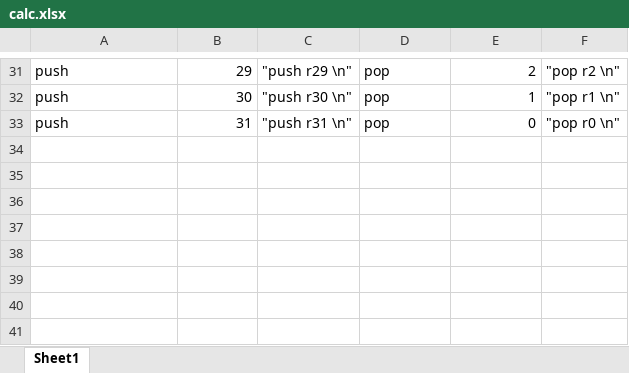
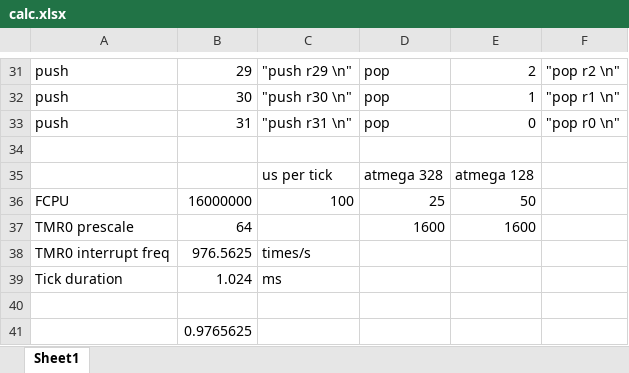
Before and after one commit to abeobk/AbeoOS, an Excel workbook: calc.xlsx, sheet Sheet1, drawn as a sheet; only a part is shown, gaps mark what is left out; values as stored, in another font and other column widths than the file's, no borders; the diff names each change by its address in the sheet, - before the commit and + after, or states it on an @@ line.

```diff
--- a/calc.xlsx (sheet Sheet1)
+++ b/calc.xlsx (sheet Sheet1)
+row 34: (empty)
+row 35:  |  | us per tick | atmega 328 | atmega 128
+row 36: FCPU | 16000000 | 100 | 25 | 50
+row 37: TMR0 prescale | 64 |  | 1600 | 1600
+row 38: TMR0 interrupt freq | 976.5625 | times/s
+row 39: Tick duration | 1.024 | ms
+row 40: (empty)
+row 41:  | 0.9765625
```
Also changed, not shown: 28 other files.
